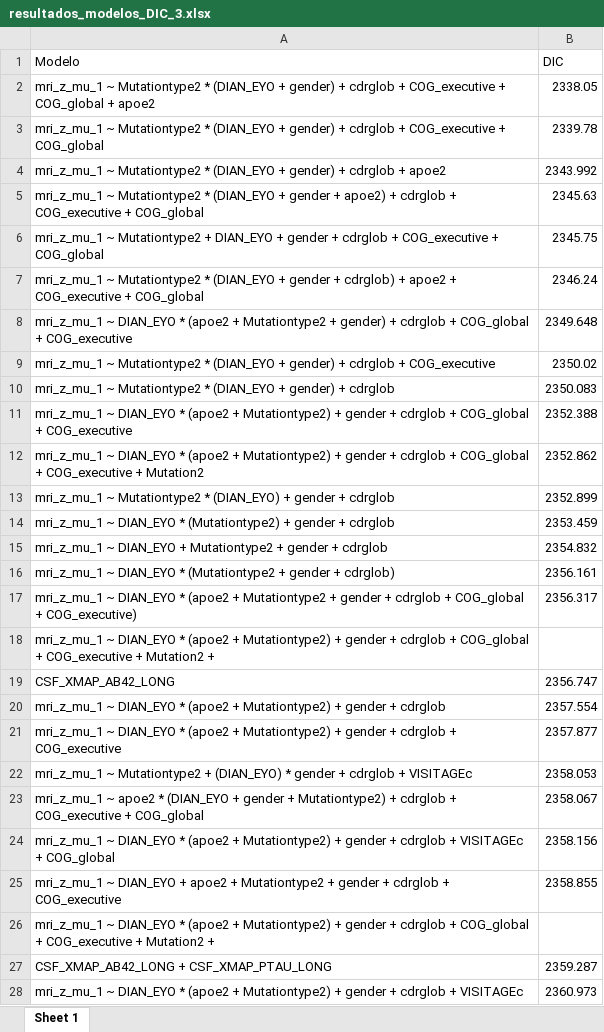
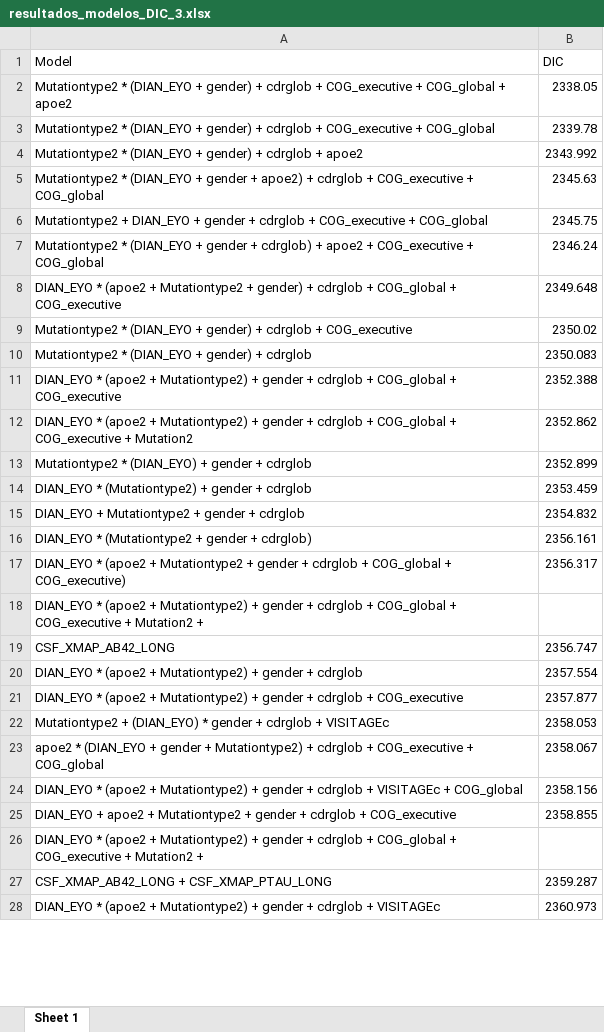
Before and after one commit to luxinmo2905/TFG_LunaMoreno, an Excel workbook: ResultadosLuna/resultados_modelos_DIC_3.xlsx, sheet Sheet 1, drawn as a sheet; only a part is shown; values as stored, in another font and other column widths than the file's, no borders; the diff covers the shown part only; the diff names each change by its address in the sheet, - before the commit and + after, or states it on an @@ line.

Commit message:
Add files via upload

```diff
--- a/ResultadosLuna/resultados_modelos_DIC_3.xlsx (sheet Sheet 1)
+++ b/ResultadosLuna/resultados_modelos_DIC_3.xlsx (sheet Sheet 1)
-A1: Modelo
+A1: Model
-A2 (Model): mri_z_mu_1 ~ Mutationtype2 *…
+A2 (Model): Mutationtype2 *…
-A3 (Model): mri_z_mu_1 ~ Mutationtype2 *…
+A3 (Model): Mutationtype2 *…
-A4 (Model): mri_z_mu_1 ~ Mutationtype2 *…
+A4 (Model): Mutationtype2 *…
-A5 (Model): mri_z_mu_1 ~ Mutationtype2 *…
+A5 (Model): Mutationtype2 *…
-A6 (Model): mri_z_mu_1 ~ Mutationtype2 +…
+A6 (Model): Mutationtype2 +…
-A7 (Model): mri_z_mu_1 ~ Mutationtype2 *…
+A7 (Model): Mutationtype2 *…
-A8 (Model): mri_z_mu_1 ~ DIAN_EYO *…
+A8 (Model): DIAN_EYO *…
-A9 (Model): mri_z_mu_1 ~ Mutationtype2 *…
+A9 (Model): Mutationtype2 *…
-A10 (Model): mri_z_mu_1 ~ Mutationtype2 *…
+A10 (Model): Mutationtype2 *…
-A11 (Model): mri_z_mu_1 ~ DIAN_EYO *…
+A11 (Model): DIAN_EYO *…
-A12 (Model): mri_z_mu_1 ~ DIAN_EYO *…
+A12 (Model): DIAN_EYO *…
-A13 (Model): mri_z_mu_1 ~ Mutationtype2 *…
+A13 (Model): Mutationtype2 *…
-A14 (Model): mri_z_mu_1 ~ DIAN_EYO *…
+A14 (Model): DIAN_EYO *…
-A15 (Model): mri_z_mu_1 ~ DIAN_EYO +…
+A15 (Model): DIAN_EYO +…
-A16 (Model): mri_z_mu_1 ~ DIAN_EYO *…
+A16 (Model): DIAN_EYO *…
-A17 (Model): mri_z_mu_1 ~ DIAN_EYO *…
+A17 (Model): DIAN_EYO *…
-A18 (Model): mri_z_mu_1 ~ DIAN_EYO *…
+A18 (Model): DIAN_EYO *…
-A20 (Model): mri_z_mu_1 ~ DIAN_EYO *…
+A20 (Model): DIAN_EYO *…
-A21 (Model): mri_z_mu_1 ~ DIAN_EYO *…
+A21 (Model): DIAN_EYO *…
-A22 (Model): mri_z_mu_1 ~ Mutationtype2 +…
+A22 (Model): Mutationtype2 +…
-A23 (Model): mri_z_mu_1 ~ apoe2 *…
+A23 (Model): apoe2 *…
-A24 (Model): mri_z_mu_1 ~ DIAN_EYO *…
+A24 (Model): DIAN_EYO *…
-A25 (Model): mri_z_mu_1 ~ DIAN_EYO +…
+A25 (Model): DIAN_EYO +…
-A26 (Model): mri_z_mu_1 ~ DIAN_EYO *…
+A26 (Model): DIAN_EYO *…
-A28 (Model): mri_z_mu_1 ~ DIAN_EYO *…
+A28 (Model): DIAN_EYO *…
```
Also changed, not shown: 11 edited cells elsewhere in this sheet.
